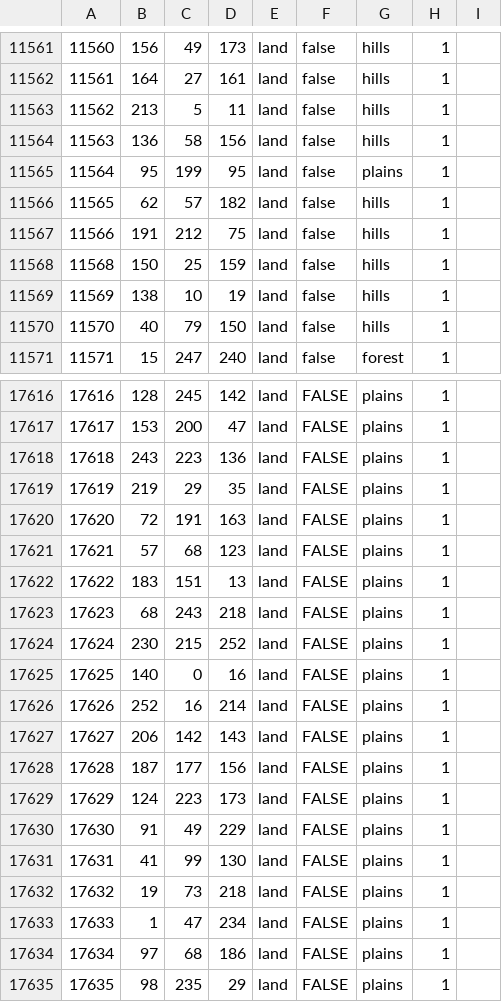
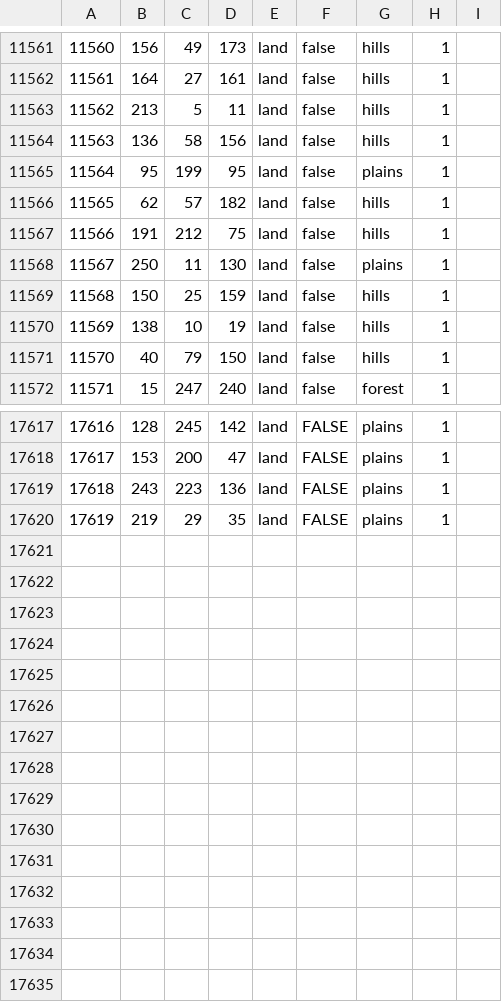
Before and after one commit to Yemven/thelastdaysofpoland, a CSV file: map/definition.csv, drawn as a sheet; only a part is shown, gaps mark what is left out; removed rows and columns are numbered as before the commit, all else as after; the diff names each change by its address in the sheet, - before the commit and + after, or states it on an @@ line.

```diff
--- a/map/definition.csv
+++ b/map/definition.csv
+row 11568: 11567 | 250 | 11 | 130 | land | false | plains | 1
-row 17620: 17620 | 72 | 191 | 163 | land | FALSE | plains | 1
-row 17621: 17621 | 57 | 68 | 123 | land | FALSE | plains | 1
-row 17622: 17622 | 183 | 151 | 13 | land | FALSE | plains | 1
-row 17623: 17623 | 68 | 243 | 218 | land | FALSE | plains | 1
-row 17624: 17624 | 230 | 215 | 252 | land | FALSE | plains | 1
-row 17625: 17625 | 140 | 0 | 16 | land | FALSE | plains | 1
-row 17626: 17626 | 252 | 16 | 214 | land | FALSE | plains | 1
-row 17627: 17627 | 206 | 142 | 143 | land | FALSE | plains | 1
-row 17628: 17628 | 187 | 177 | 156 | land | FALSE | plains | 1
-row 17629: 17629 | 124 | 223 | 173 | land | FALSE | plains | 1
-row 17630: 17630 | 91 | 49 | 229 | land | FALSE | plains | 1
-row 17631: 17631 | 41 | 99 | 130 | land | FALSE | plains | 1
-row 17632: 17632 | 19 | 73 | 218 | land | FALSE | plains | 1
-row 17633: 17633 | 1 | 47 | 234 | land | FALSE | plains | 1
-row 17634: 17634 | 97 | 68 | 186 | land | FALSE | plains | 1
-row 17635: 17635 | 98 | 235 | 29 | land | FALSE | plains | 1
```
Also changed, not shown: 2 other files.
